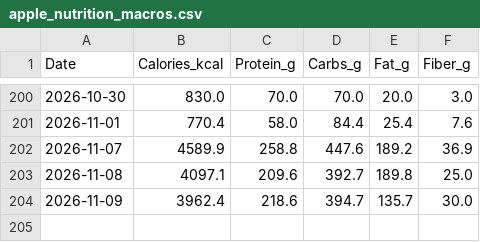
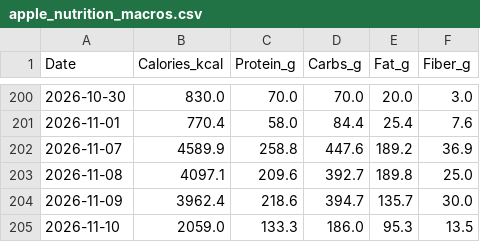
Before and after one commit to ayrtonxandre/agy, a CSV file: athx/apple_nutrition_macros.csv, drawn as a sheet; only a part is shown, gaps mark what is left out; the diff names each change by its address in the sheet, - before the commit and + after, or states it on an @@ line.

Commit message:
chore(data): apple health webhook sync [2026-11-10 17:47]

```diff
--- a/athx/apple_nutrition_macros.csv
+++ b/athx/apple_nutrition_macros.csv
+row 205: 2026-11-10 | 2059.0 | 133.3 | 186.0 | 95.3 | 13.5
```
